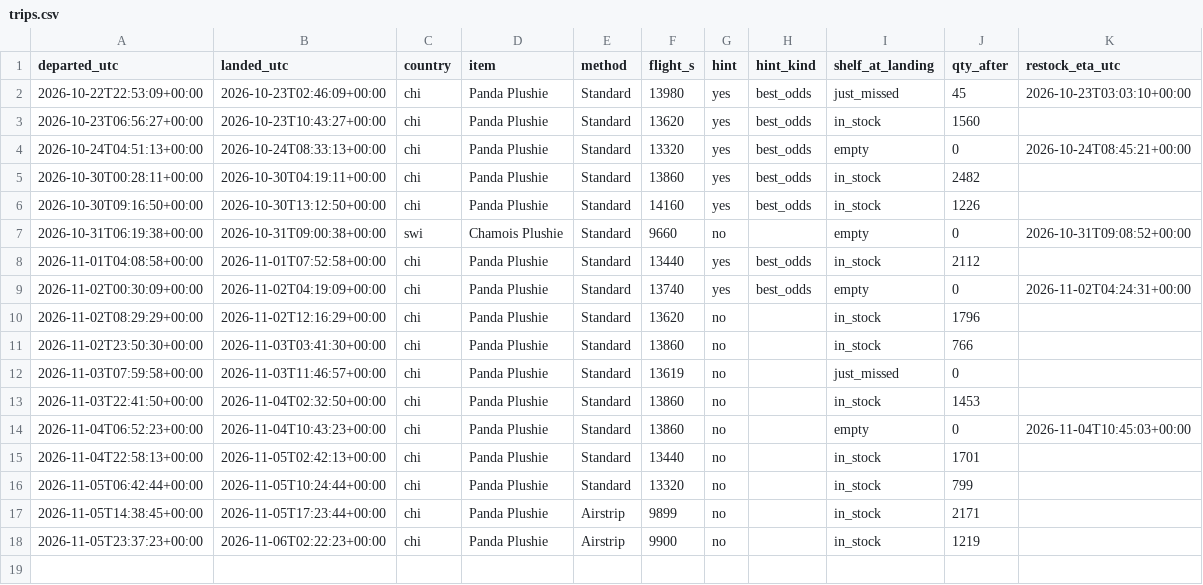
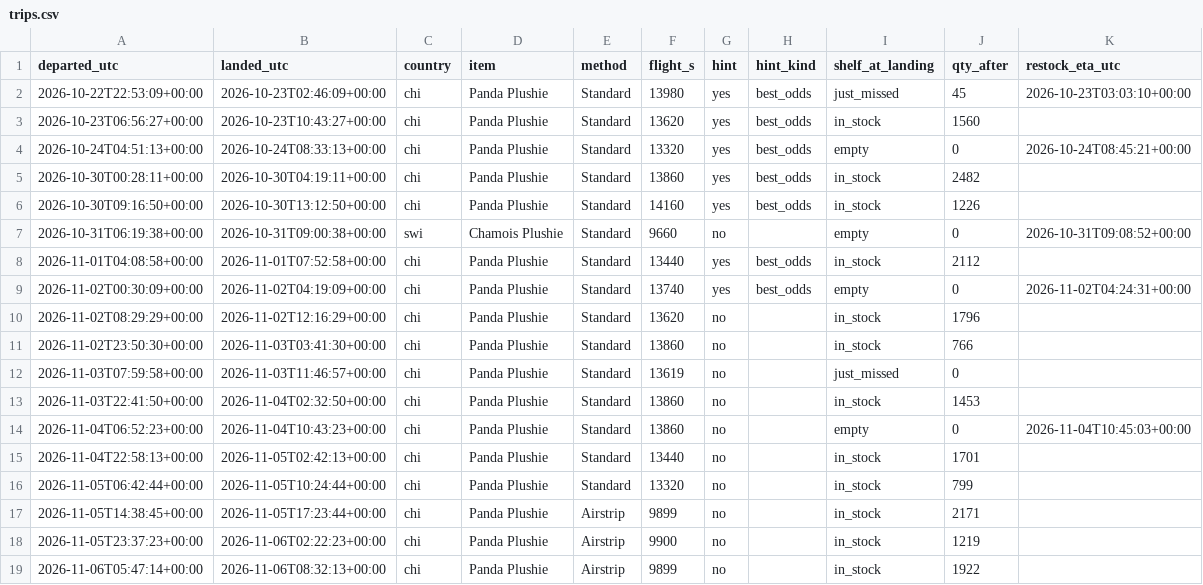
Before and after one commit to SamyAridhan/TornHansBot, a CSV file: logs/trips.csv, drawn as a sheet; the diff names each change by its address in the sheet, - before the commit and + after, or states it on an @@ line.

```diff
--- a/logs/trips.csv
+++ b/logs/trips.csv
+row 19: 2026-11-06T05:47:14+00:00 | 2026-11-06T08:32:13+00:00 | chi | Panda Plushie | Airstrip | 9899 | no |  | in_stock | 1922
```
Also changed, not shown: 1 other file.
